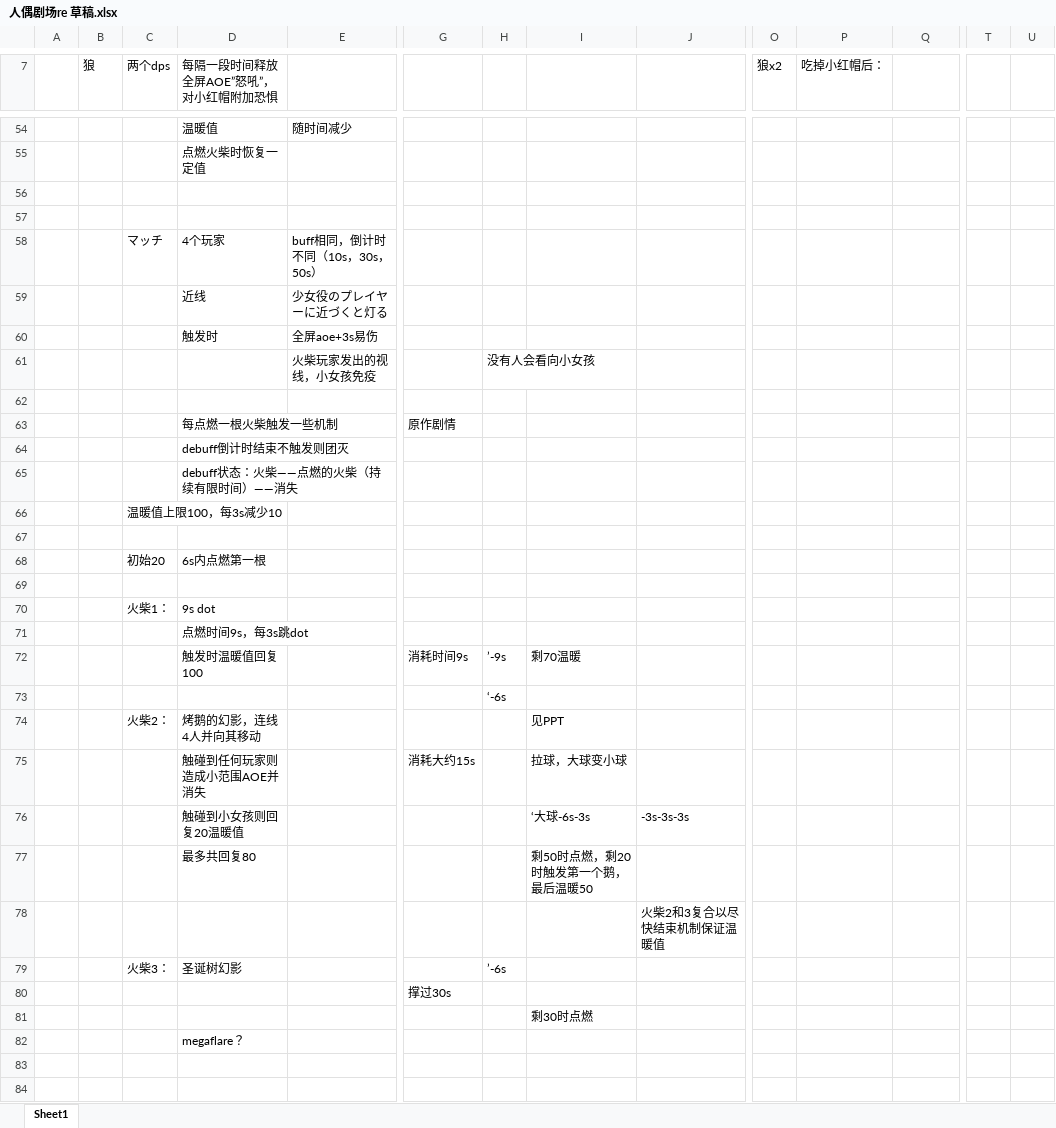
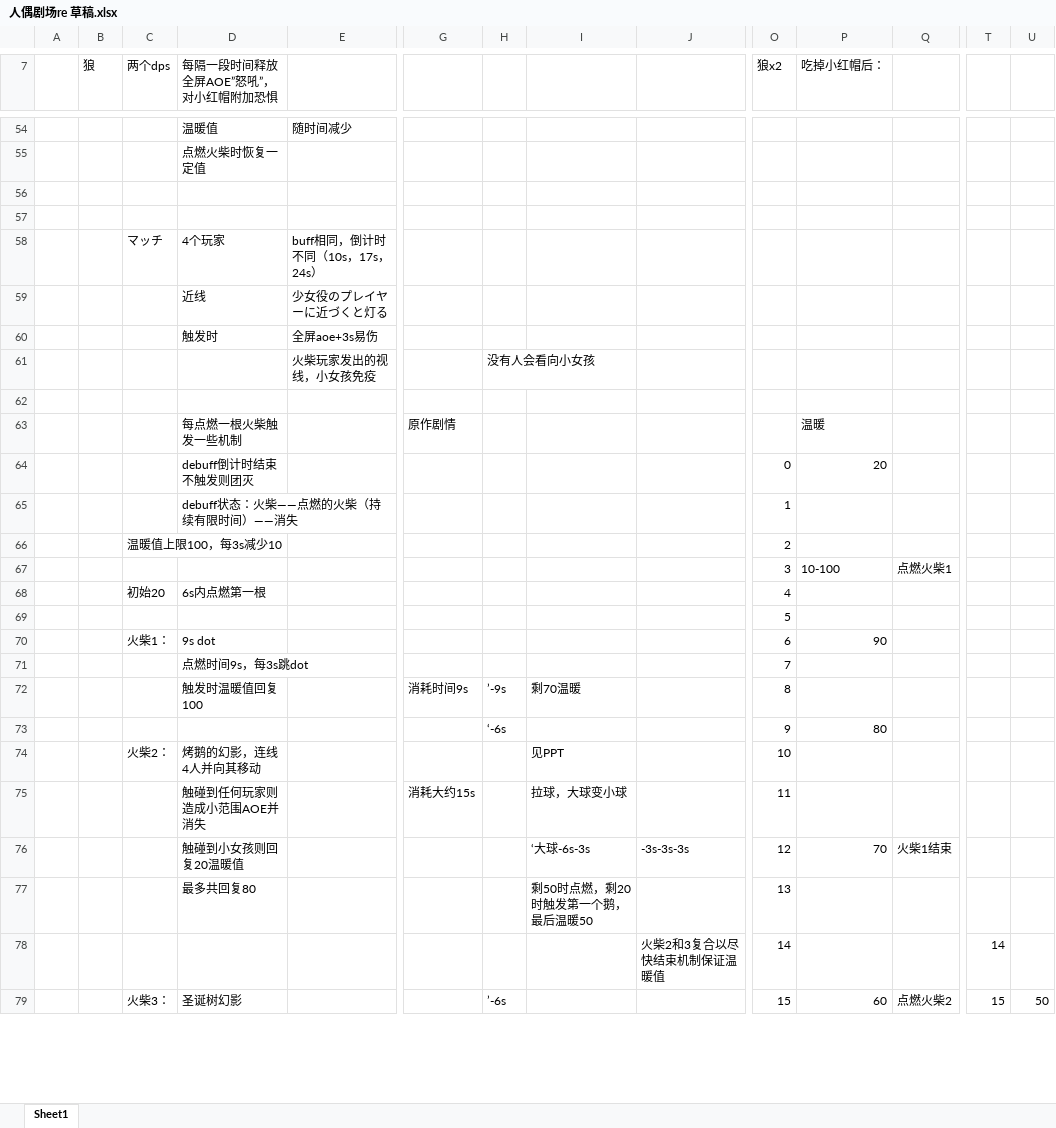
Before and after one commit to ZafkielR/Tiera, an Excel workbook: 草稿/人偶剧场re 草稿.xlsx, sheet Sheet1, drawn as a sheet; only a part is shown, gaps mark what is left out; values as stored, in another font and other column widths than the file's, no cell formats; charts and pictures not drawn; removed rows and columns are numbered as before the commit, all else as after; rows hold the shown columns only; the diff covers the shown part only; the diff names each change by its address in the sheet, - before the commit and + after, or states it on an @@ line.

Commit message:
草稿

```diff
--- a/草稿/人偶剧场re 草稿.xlsx (sheet Sheet1)
+++ b/草稿/人偶剧场re 草稿.xlsx (sheet Sheet1)
-E58: buff相同，倒计时不同（10s，30s，50s）
+E58: buff相同，倒计时不同（10s，17s，24s）
-P63 (吃掉小红帽后：): (empty)
+P63 (吃掉小红帽后：): 温暖
-row 64:  |  |  | debuff倒计时结束不触发则团灭
-row 65:  |  |  | debuff状态：火柴——点燃的火柴（持续有限时间）——消失
-row 66:  |  | 温暖值上限100，每3s减少10
-row 64: (empty)
+row 64:  |  |  | debuff倒计时结束不触发则团灭 |  |  |  |  |  | 0 | 20
+row 65:  |  |  | debuff状态：火柴——点燃的火柴（持续有限时间）——消失 |  |  |  |  |  | 1
+row 66:  |  | 温暖值上限100，每3s减少10 |  |  |  |  |  |  | 2
+row 67:  |  |  |  |  |  |  |  |  | 3 | 10-100 | 点燃火柴1
-O68 (狼x2): (empty)
+O68 (狼x2): 4
-O69 (狼x2): (empty)
+O69 (狼x2): 5
-O70 (狼x2): (empty)
+O70 (狼x2): 6
-P70 (吃掉小红帽后：): (empty)
+P70 (吃掉小红帽后：): 90
-O71 (狼x2): (empty)
+O71 (狼x2): 7
-O72 (狼x2): (empty)
+O72 (狼x2): 8
-row 73:  |  |  |  |  |  | ‘-6s
+row 73:  |  |  |  |  |  | ‘-6s |  |  | 9 | 80
-O74 (狼x2): (empty)
+O74 (狼x2): 10
-O75 (狼x2): (empty)
+O75 (狼x2): 11
-O76 (狼x2): (empty)
+O76 (狼x2): 12
-P76 (吃掉小红帽后：): (empty)
+P76 (吃掉小红帽后：): 70
-Q76: (empty)
+Q76: 火柴1结束
-O77 (狼x2): (empty)
+O77 (狼x2): 13
-row 78:  |  |  |  |  |  |  |  | 火柴2和3复合以尽快结束机制保证温暖值
-row 79:  |  | 火柴3： | 圣诞树幻影 |  |  | ’-6s
-row 80:  |  |  |  |  | 撑过30s
-row 81:  |  |  |  |  |  |  | 剩30时点燃
-row 82:  |  |  | megaflare？
-row 78: (empty)
+row 78:  |  |  |  |  |  |  |  | 火柴2和3复合以尽快结束机制保证温暖值 | 14 |  |  | 14
-row 79: (empty)
+row 79:  |  | 火柴3： | 圣诞树幻影 |  |  | ’-6s |  |  | 15 | 60 | 点燃火柴2 | 15 | 50
```
Also changed, not shown: 21 added rows, 9 removed rows and 15 edited cells elsewhere in this sheet, cell formats.
